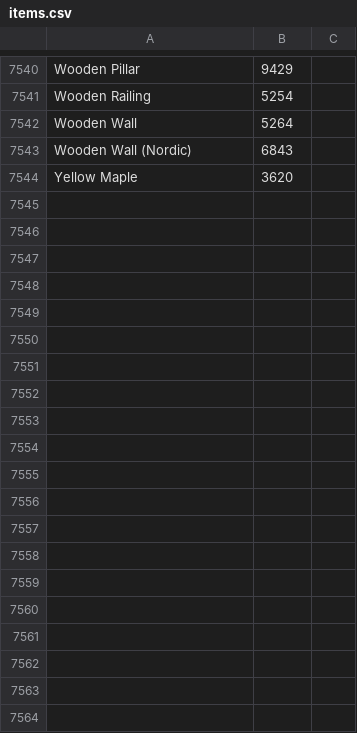
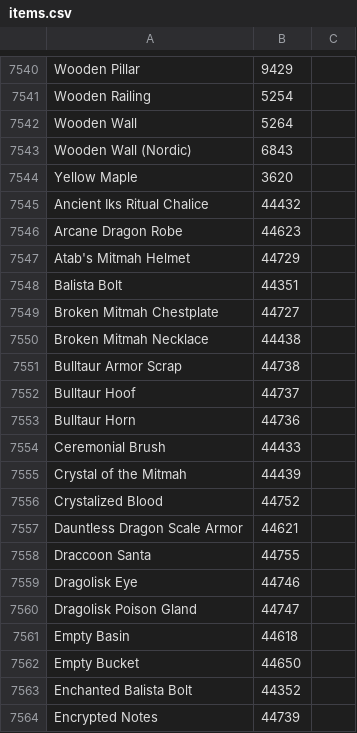
Before and after one commit to Marilyth/tibia-market-tracker, a CSV file: src/items.csv, drawn as a sheet; only a part is shown, gaps mark what is left out; the diff covers the shown part only; the diff names each change by its address in the sheet, - before the commit and + after, or states it on an @@ line.

Commit message:
24 retrieve item meta data from files instead of wiki (#30)
* Add protobuf item extraction to wiki

* Add proto data to marketvalues and database

* Add currency id to npc sale data

* Split up item history and metadata

* fix api calls

* Add missing item_id to meta_data call

* Revert database name

```diff
--- a/src/items.csv
+++ b/src/items.csv
+row 7545: Ancient Iks Ritual Chalice | 44432
+row 7546: Arcane Dragon Robe | 44623
+row 7547: Atab's Mitmah Helmet | 44729
+row 7548: Balista Bolt | 44351
+row 7549: Broken Mitmah Chestplate | 44727
+row 7550: Broken Mitmah Necklace | 44438
+row 7551: Bulltaur Armor Scrap | 44738
+row 7552: Bulltaur Hoof | 44737
+row 7553: Bulltaur Horn | 44736
+row 7554: Ceremonial Brush | 44433
+row 7555: Crystal of the Mitmah | 44439
+row 7556: Crystalized Blood | 44752
+row 7557: Dauntless Dragon Scale Armor | 44621
+row 7558: Draccoon Santa | 44755
+row 7559: Dragolisk Eye | 44746
+row 7560: Dragolisk Poison Gland | 44747
+row 7561: Empty Basin | 44618
+row 7562: Empty Bucket | 44650
+row 7563: Enchanted Balista Bolt | 44352
+row 7564: Encrypted Notes | 44739
```
Also changed, not shown: 44 added rows elsewhere in this file, 47 other files.
